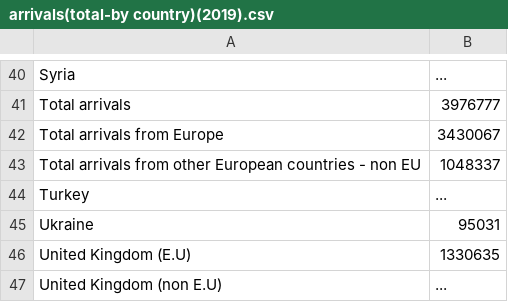
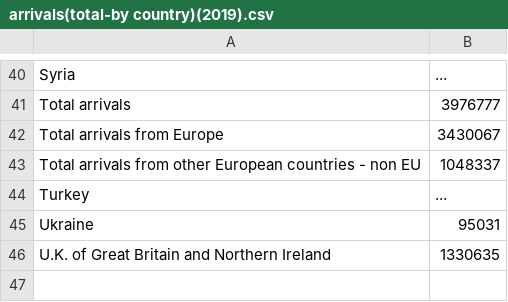
Before and after one commit to nikiconst/nikiconst.github.io, a CSV file: project/arrivals(total-by country)(2019).csv, drawn as a sheet; only a part is shown, gaps mark what is left out.

Commit message:
edited

```diff
--- a/project/arrivals(total-by country)(2019).csv
+++ b/project/arrivals(total-by country)(2019).csv
@@ -45,3 +45,2 @@ Turkey,...
 Ukraine,95031
-United Kingdom (E.U),1330635
-United Kingdom (non E.U),...
+U.K. of Great Britain and Northern Ireland,1330635
```
